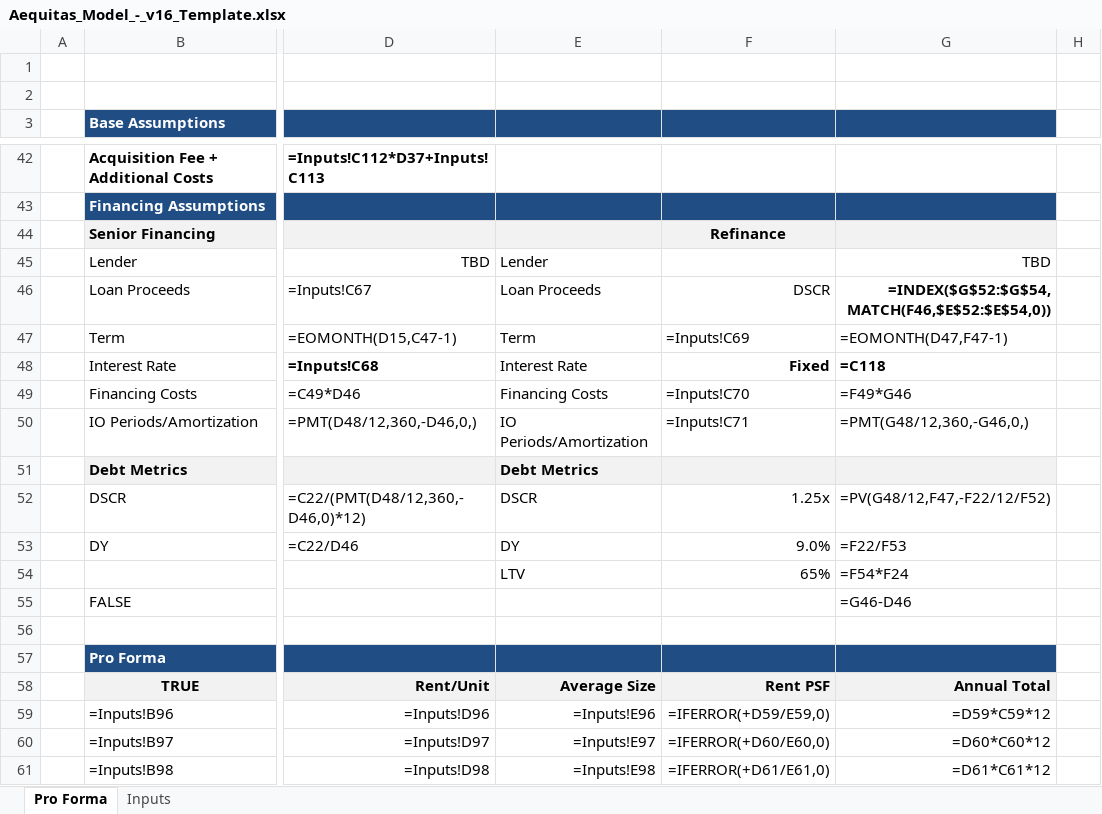
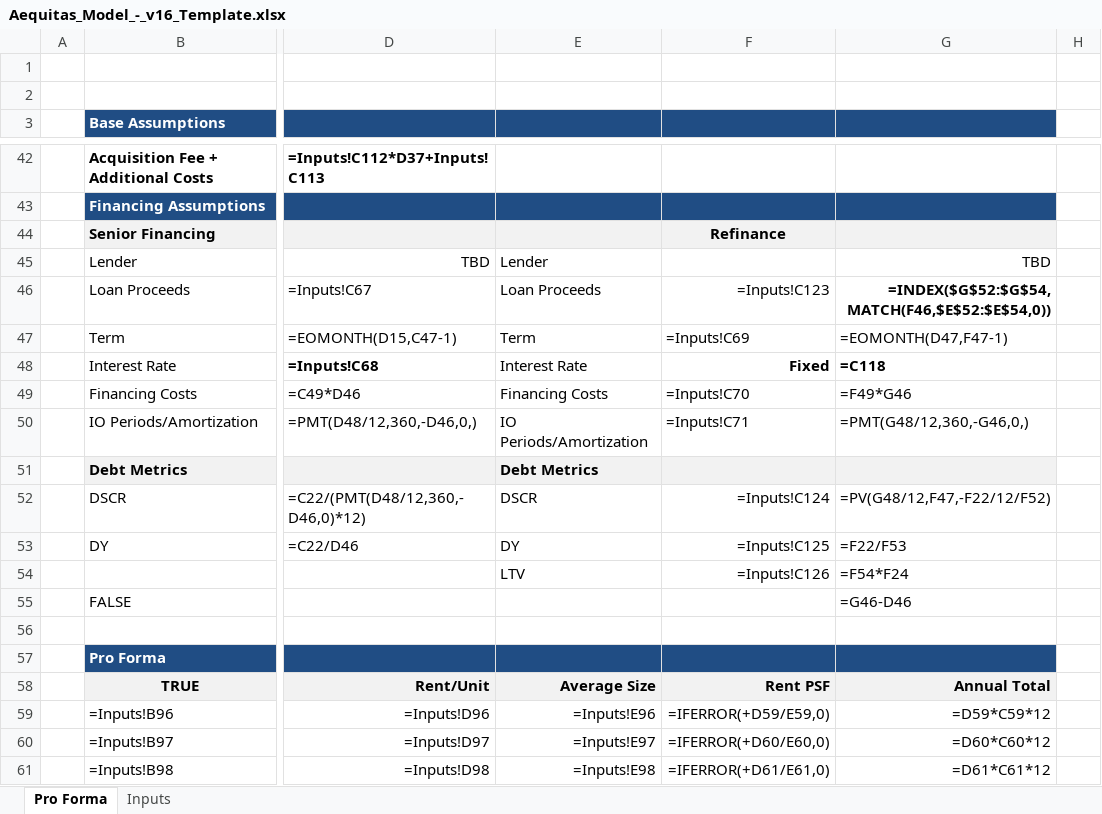
Before and after one commit to lcollins-spec/Aequitas-MVP, an Excel workbook: backend/Aequitas_Model_-_v16_Template.xlsx, sheet Pro Forma, drawn as a sheet; only a part is shown, gaps mark what is left out; values as stored, in another font and other column widths than the file's, no borders; formulas without a stored value are shown as written; the diff names each change by its address in the sheet, - before the commit and + after, or states it on an @@ line.

```diff
--- a/backend/Aequitas_Model_-_v16_Template.xlsx (sheet Pro Forma)
+++ b/backend/Aequitas_Model_-_v16_Template.xlsx (sheet Pro Forma)
-F46: DSCR
+F46: =Inputs!C123
-F52: 1.25x
+F52: =Inputs!C124
-F53: 9.0%
+F53: =Inputs!C125
-F54: 65%
+F54: =Inputs!C126
```
Also changed, not shown: sheet Inputs, 3 other files.
